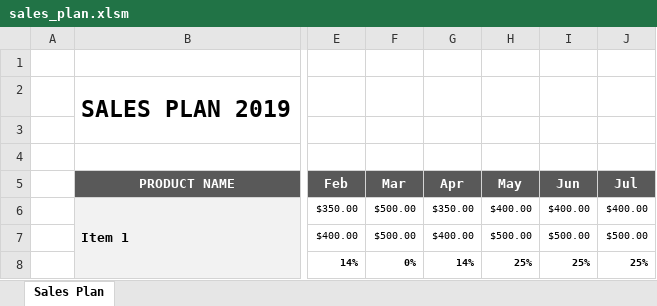
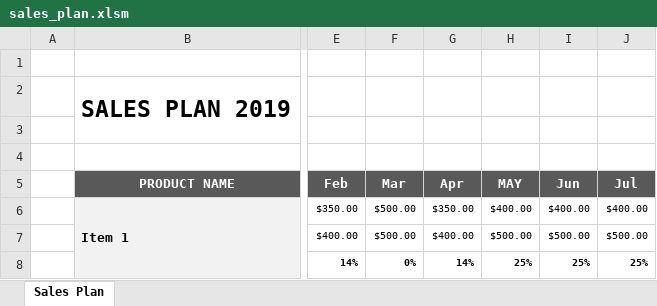
Before and after one commit to fzumstein/salesplan, an Excel workbook: sales_plan.xlsm, sheet Sales Plan, drawn as a sheet; only a part is shown, gaps mark what is left out; values as stored, in another font and other column widths than the file's, no borders; charts and pictures not drawn; the diff names each change by its address in the sheet, - before the commit and + after, or states it on an @@ line.

Commit message:
Add files via upload

```diff
--- a/sales_plan.xlsm (sheet Sales Plan)
+++ b/sales_plan.xlsm (sheet Sales Plan)
-H5: May
+H5: MAY
```
